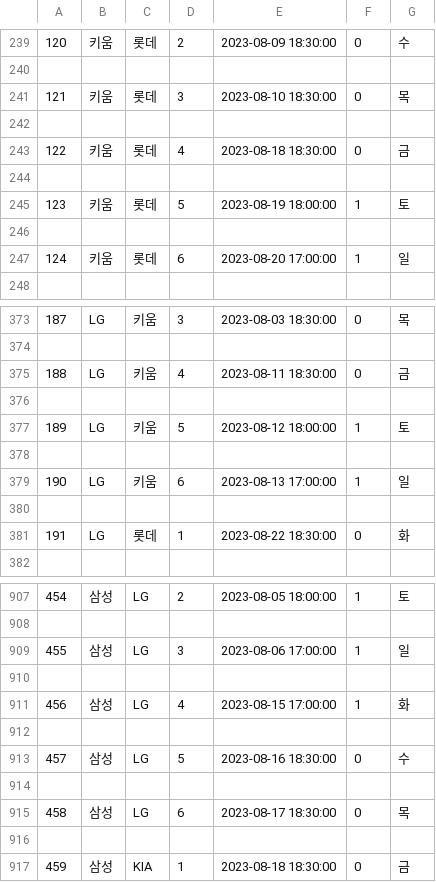
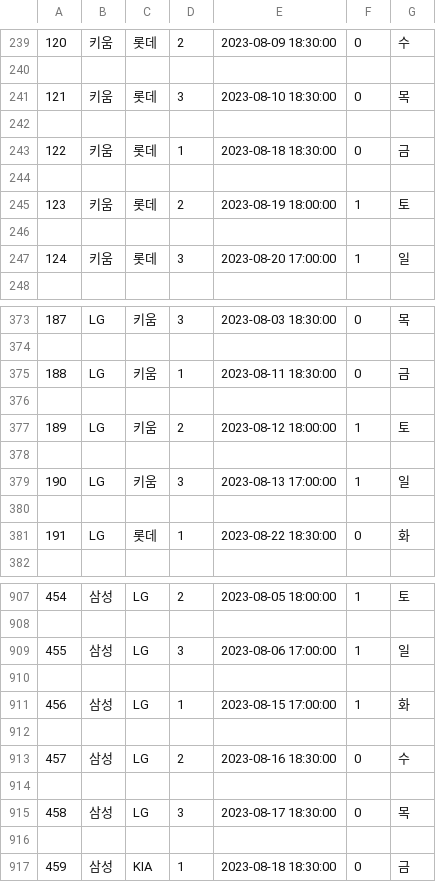
Before and after one commit to drimdrim2002/baseball_import_2023, a CSV file: total_matches.csv, drawn as a sheet; only a part is shown, gaps mark what is left out; the diff covers the shown part only.

```diff
--- a/total_matches.csv
+++ b/total_matches.csv
@@ -242,7 +242,7 @@
 
-122,키움,롯데,4,2023-08-18 18:30:00,0,금
+122,키움,롯데,1,2023-08-18 18:30:00,0,금
 
-123,키움,롯데,5,2023-08-19 18:00:00,1,토
+123,키움,롯데,2,2023-08-19 18:00:00,1,토
 
-124,키움,롯데,6,2023-08-20 17:00:00,1,일
+124,키움,롯데,3,2023-08-20 17:00:00,1,일
 
@@ -374,7 +374,7 @@
 
-188,LG,키움,4,2023-08-11 18:30:00,0,금
+188,LG,키움,1,2023-08-11 18:30:00,0,금
 
-189,LG,키움,5,2023-08-12 18:00:00,1,토
+189,LG,키움,2,2023-08-12 18:00:00,1,토
 
-190,LG,키움,6,2023-08-13 17:00:00,1,일
+190,LG,키움,3,2023-08-13 17:00:00,1,일
 
@@ -910,7 +910,7 @@
 
-456,삼성,LG,4,2023-08-15 17:00:00,1,화
+456,삼성,LG,1,2023-08-15 17:00:00,1,화
 
-457,삼성,LG,5,2023-08-16 18:30:00,0,수
+457,삼성,LG,2,2023-08-16 18:30:00,0,수
 
-458,삼성,LG,6,2023-08-17 18:30:00,0,목
+458,삼성,LG,3,2023-08-17 18:30:00,0,목
 
```
Also changed, not shown: 3 edited cells elsewhere in this file, calendars.csv, initail_plans.csv, 14 other files.
